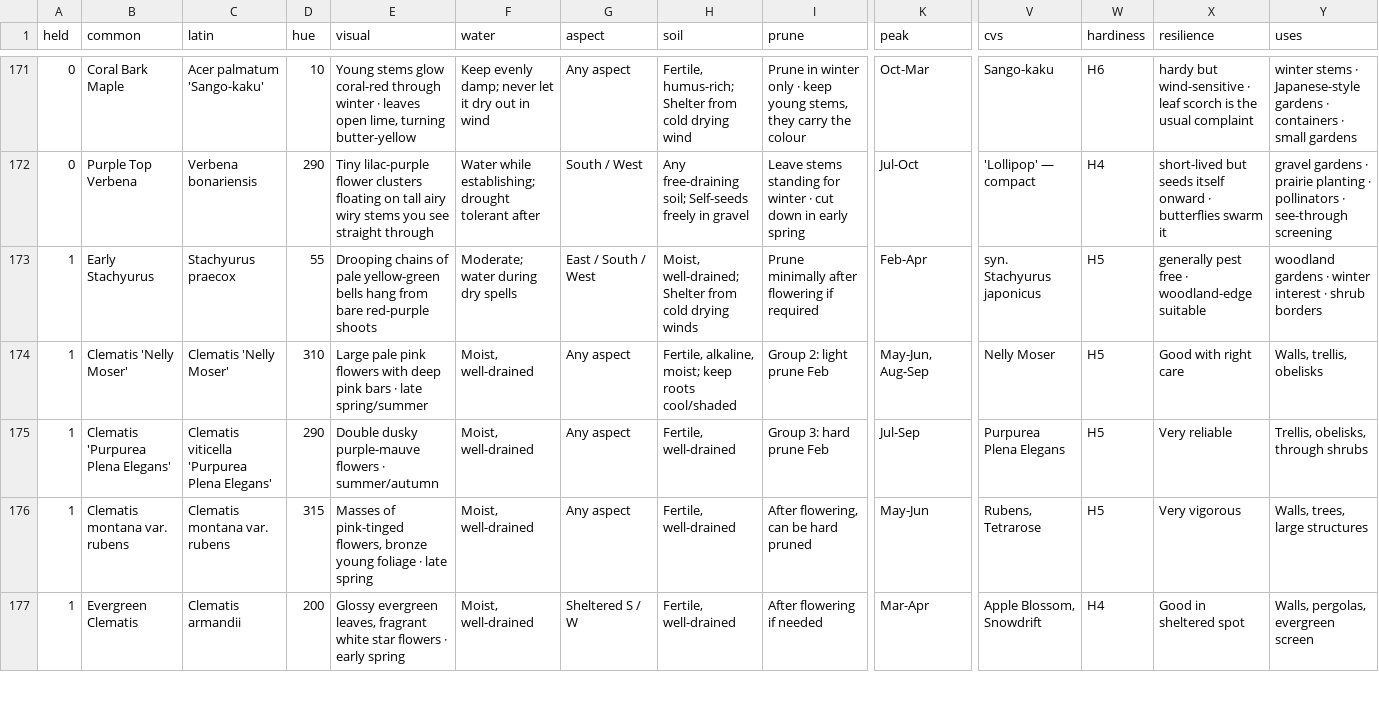
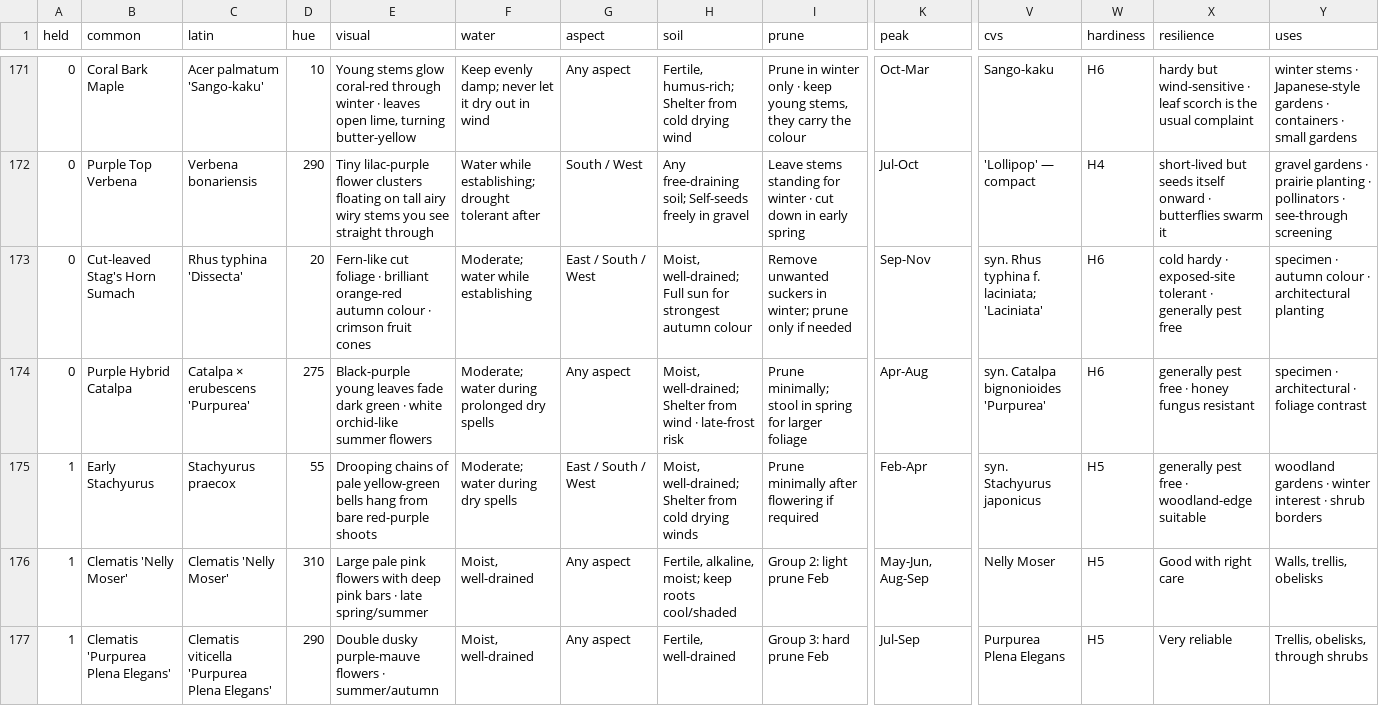
Before and after one commit to oscarhurman39-sys/Timber, a CSV file: plants.csv, drawn as a sheet; only a part is shown, gaps mark what is left out; the shorter side is filled out with more unchanged rows; rows hold the shown columns only; the diff names each change by its address in the sheet, - before the commit and + after, or states it on an @@ line.

```diff
--- a/plants.csv
+++ b/plants.csv
+row 173: 0 | Cut-leaved Stag's Horn Sumach | Rhus typhina 'Dissecta' | 20 | Fern-like cut foliage · brilliant orange-red autumn colour · crimson fruit cones | Moderate; water while establishing | East / South / West | Moist, well-drained; Full sun for strongest autumn colour | Remove unwanted suckers in winter; prune only if needed | Sep-Nov | syn. Rhus typhina f. laciniata; 'Laciniata' | H6 | cold hardy · exposed-site tolerant · generally pest free | specimen · autumn colour · architectural planting
+row 174: 0 | Purple Hybrid Catalpa | Catalpa × erubescens 'Purpurea' | 275 | Black-purple young leaves fade dark green · white orchid-like summer flowers | Moderate; water during prolonged dry spells | Any aspect | Moist, well-drained; Shelter from wind · late-frost risk | Prune minimally; stool in spring for larger foliage | Apr-Aug | syn. Catalpa bignonioides 'Purpurea' | H6 | generally pest free · honey fungus resistant | specimen · architectural · foliage contrast
```
Also changed, not shown: 12 other files.
